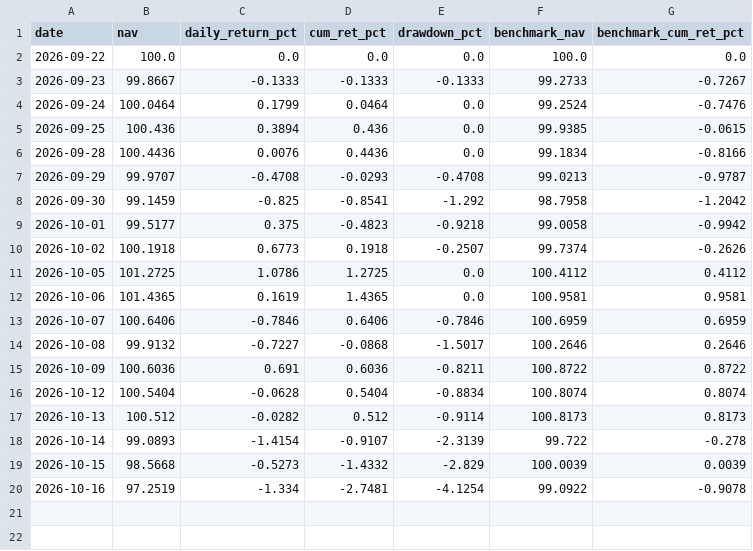
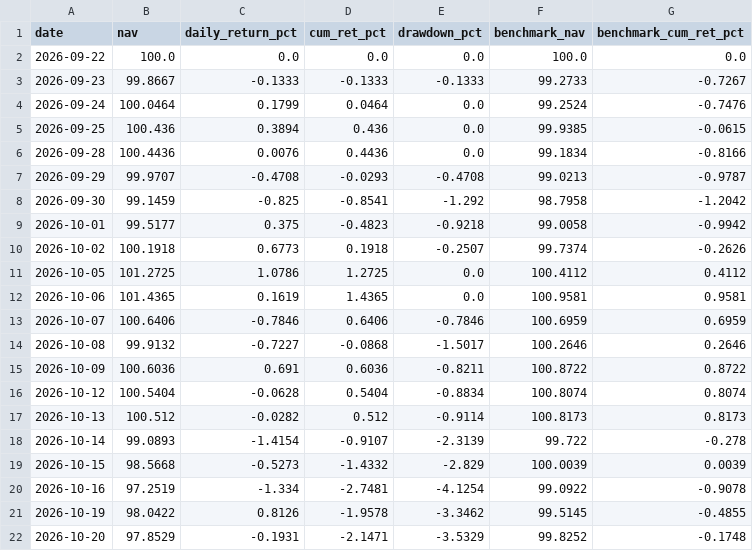
Before and after one commit to Stronghand42/portfolio-dashboard, a CSV file: nav_history.csv, drawn as a sheet; the diff names each change by its address in the sheet, - before the commit and + after, or states it on an @@ line.

```diff
--- a/nav_history.csv
+++ b/nav_history.csv
+row 21: 2026-10-19 | 98.0422 | 0.8126 | -1.9578 | -3.3462 | 99.5145 | -0.4855
+row 22: 2026-10-20 | 97.8529 | -0.1931 | -2.1471 | -3.5329 | 99.8252 | -0.1748
```
